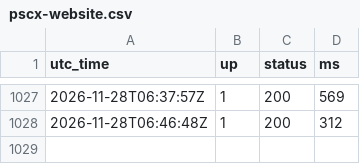
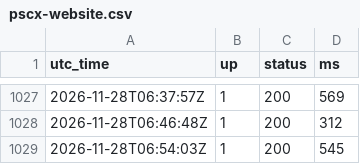
Before and after one commit to cloudwarriors-ai/pscx-status, a CSV file: history/pscx-website.csv, drawn as a sheet; only a part is shown, gaps mark what is left out.

```diff
--- a/history/pscx-website.csv
+++ b/history/pscx-website.csv
@@ -1028 +1028,2 @@ utc_time,up,status,ms
 2026-11-28T06:46:48Z,1,200,312
+2026-11-28T06:54:03Z,1,200,545
```
